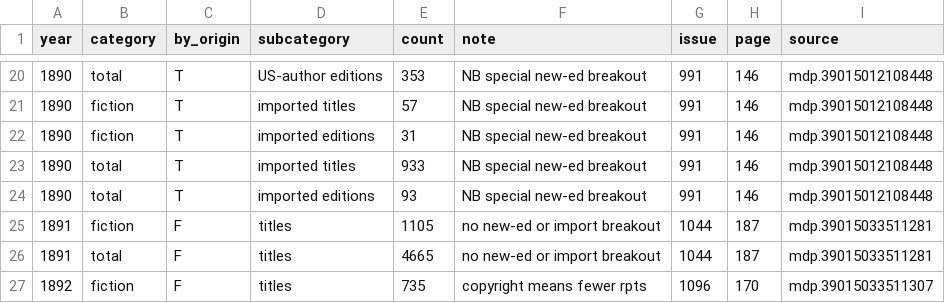
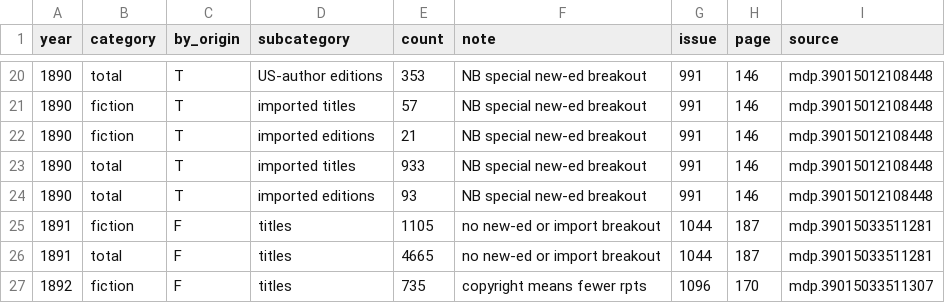
Before and after one commit to agoldst/bookstats, a CSV file: pw-us-titles.csv, drawn as a sheet; only a part is shown, gaps mark what is left out.

Commit message:
correct transcription error for 1891 fiction
checking another scan, the new eds, imported, is 21, not 31.

```diff
--- a/pw-us-titles.csv
+++ b/pw-us-titles.csv
@@ -21,3 +21,3 @@ year,category,by_origin,subcategory,count,note,issue,page,source
 1890,fiction,T,imported titles,57,NB special new-ed breakout,991,146,mdp.39015012108448
-1890,fiction,T,imported editions,31,NB special new-ed breakout,991,146,mdp.39015012108448
+1890,fiction,T,imported editions,21,NB special new-ed breakout,991,146,mdp.39015012108448
 1890,total,T,imported titles,933,NB special new-ed breakout,991,146,mdp.39015012108448
```
